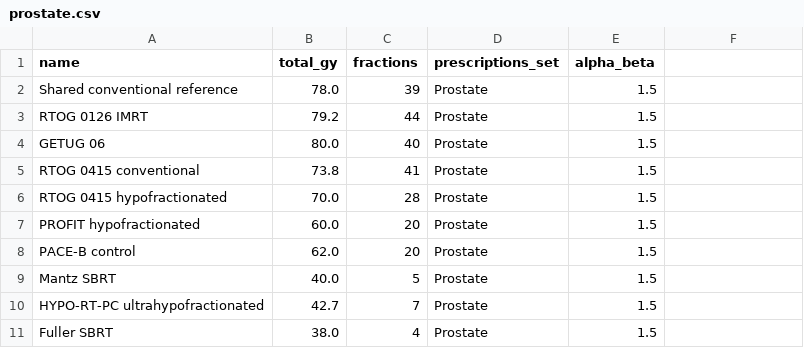
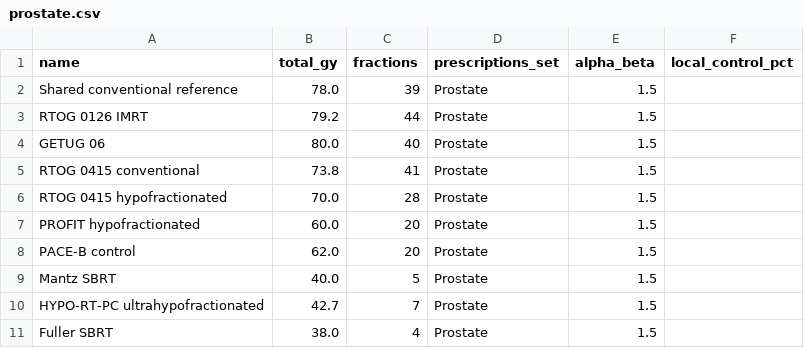
Before and after one commit to JoliverApps/RD_Dq_Optimizer, a CSV file: samples/prostate.csv, drawn as a sheet; the diff names each change by its address in the sheet, - before the commit and + after, or states it on an @@ line.

Commit message:
Add local tumor control and clinical evaluation

```diff
--- a/samples/prostate.csv
+++ b/samples/prostate.csv
-F1: (empty)
+F1: local_control_pct
```
Also changed, not shown: 5 other files.
